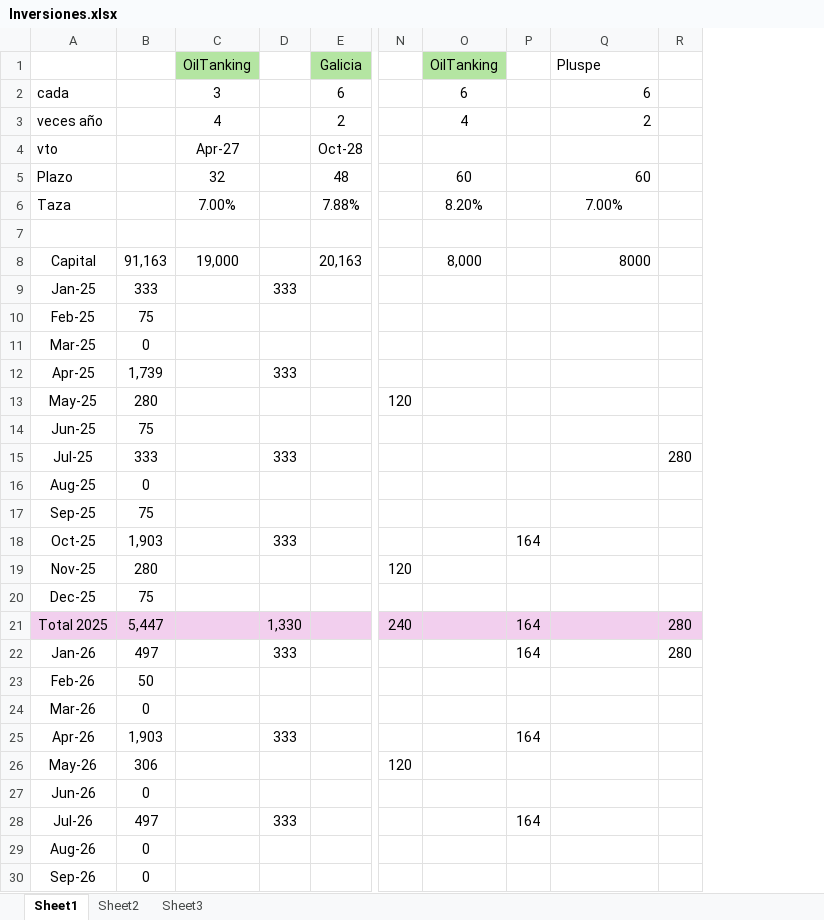
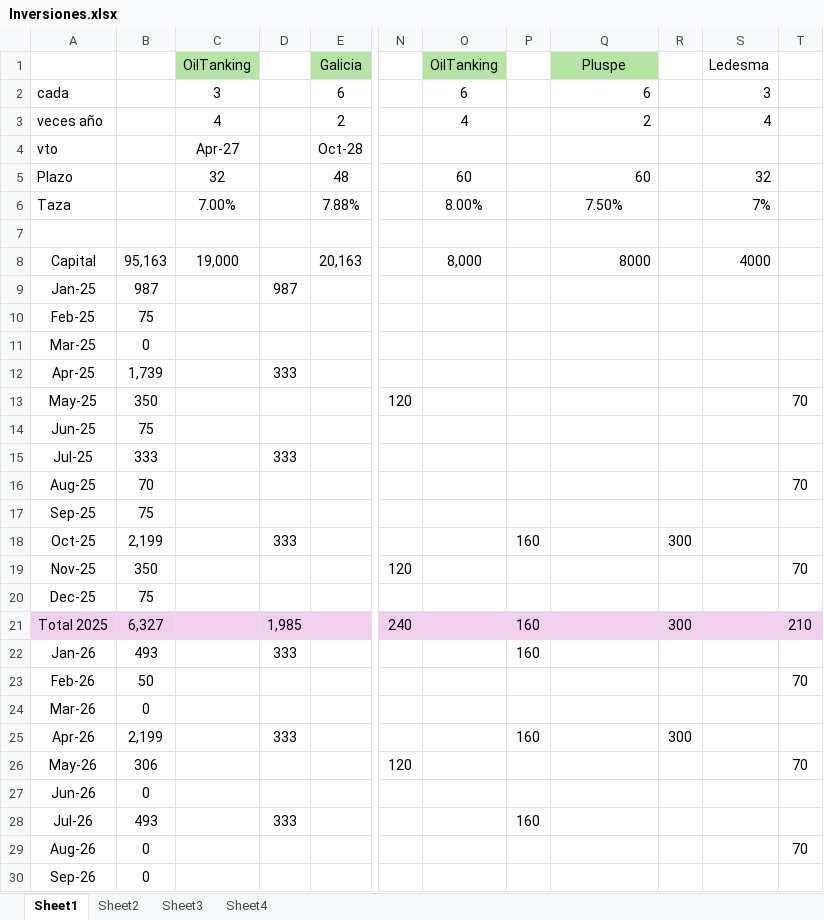
Before and after one commit to SELF-msselve/Personal, an Excel workbook: Inversiones/Inversiones.xlsx, sheet Sheet1, drawn as a sheet; only a part is shown, gaps mark what is left out; values as stored, in another font and other column widths than the file's, no borders; removed rows and columns are numbered as before the commit, all else as after; the diff covers the shown part only; the diff names each change by its address in the sheet, - before the commit and + after, or states it on an @@ line.

```diff
--- a/Inversiones/Inversiones.xlsx (sheet Sheet1)
+++ b/Inversiones/Inversiones.xlsx (sheet Sheet1)
+sheet tab: Sheet4
-column P, rows 18-28: 164 |  |  | 164 | 164 |  |  | 164 |  |  | 164
+column P, rows 18-28: 160 |  |  | 160 | 160 |  |  | 160 |  |  | 160
-column R, rows 15-22: 280 |  |  |  |  |  | 280 | 280
+column R, rows 18-25: 300 |  |  | 300 |  |  |  | 300
+column S (Ledesma), rows 2-8: 3 | 4 |  | 32 | 7% |  | 4000
+column T, rows 13-29: 70 |  |  | 70 |  |  | 70 |  | 210 |  | 70 |  |  | 70 |  |  | 70
@@ Q1 fill: none → #B4E5A2, alignment: left → center @@
-O6 (OilTanking): 8.20%
+O6 (OilTanking): 8.00%
-Q6 (Pluspe): 7.00%
+Q6 (Pluspe): 7.50%
-B8: 91,163
+B8: 95,163
-B9: 333
+B9: 987
-D9: 333
+D9: 987
-B13: 280
+B13: 350
-B16: 0
+B16: 70
-B18: 1,903
+B18: 2,199
-B19: 280
+B19: 350
-B21: 5,447
+B21: 6,327
-D21: 1,330
+D21: 1,985
-B22: 497
+B22: 493
-B25: 1,903
+B25: 2,199
-B28: 497
+B28: 493
```
Also changed, not shown: 15 edited cells elsewhere in this sheet, sheet Sheet2, sheet Sheet3, formulas that keep their value, charts or pictures, 1 other file.
